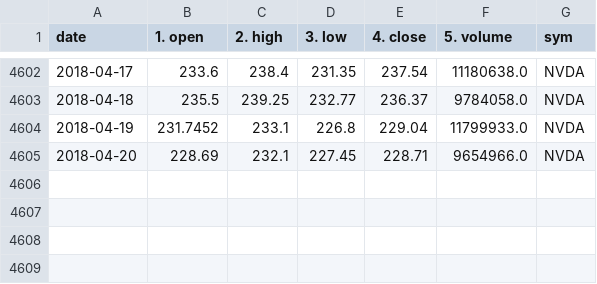
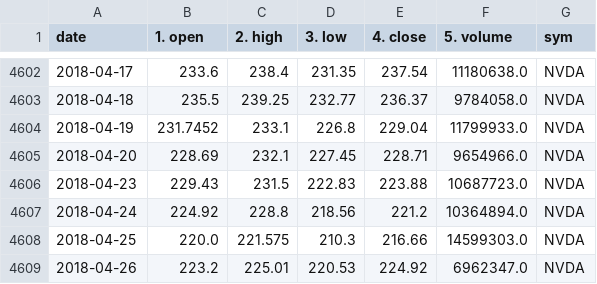
Before and after one commit to liuchengtian/SE568, a CSV file: StockTracking/backendserver/data/csv/NVDA_historical.csv, drawn as a sheet; only a part is shown, gaps mark what is left out.

```diff
--- a/StockTracking/backendserver/data/csv/NVDA_historical.csv
+++ b/StockTracking/backendserver/data/csv/NVDA_historical.csv
@@ -4605 +4605,5 @@ date,1. open,2. high,3. low,4. close,5. volume,sym
 2018-04-20,228.69,232.1,227.45,228.71,9654966.0,NVDA
+2018-04-23,229.43,231.5,222.83,223.88,10687723.0,NVDA
+2018-04-24,224.92,228.8,218.56,221.2,10364894.0,NVDA
+2018-04-25,220.0,221.575,210.3,216.66,14599303.0,NVDA
+2018-04-26,223.2,225.01,220.53,224.92,6962347.0,NVDA
```
Also changed, not shown: StockTracking/backendserver/data/csv/AAPL_historical.csv, StockTracking/backendserver/data/csv/AMZN_historical.csv, 23 other files.
